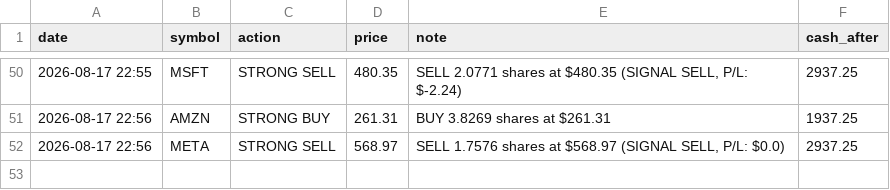
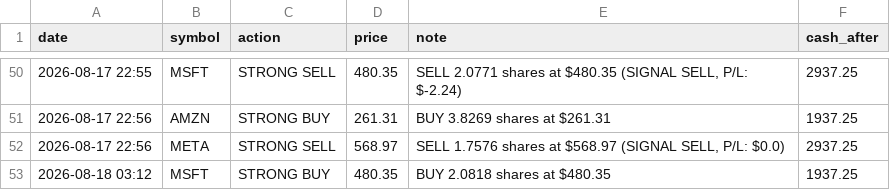
Before and after one commit to apolodario-rgb/trading-signal-app, a CSV file: paper_trades_2HR.csv, drawn as a sheet; only a part is shown, gaps mark what is left out.

```diff
--- a/paper_trades_2HR.csv
+++ b/paper_trades_2HR.csv
@@ -52 +52,2 @@ date,symbol,action,price,note,cash_after
 2026-08-17 22:56,META,STRONG SELL,568.97,"SELL 1.7576 shares at $568.97 (SIGNAL SELL, P/L: $0.0)",2937.25
+2026-08-18 03:12,MSFT,STRONG BUY,480.35,BUY 2.0818 shares at $480.35,1937.25
```
Also changed, not shown: portfolio_history_2HR.csv, signal_log_2HR.csv, 1 other file.
